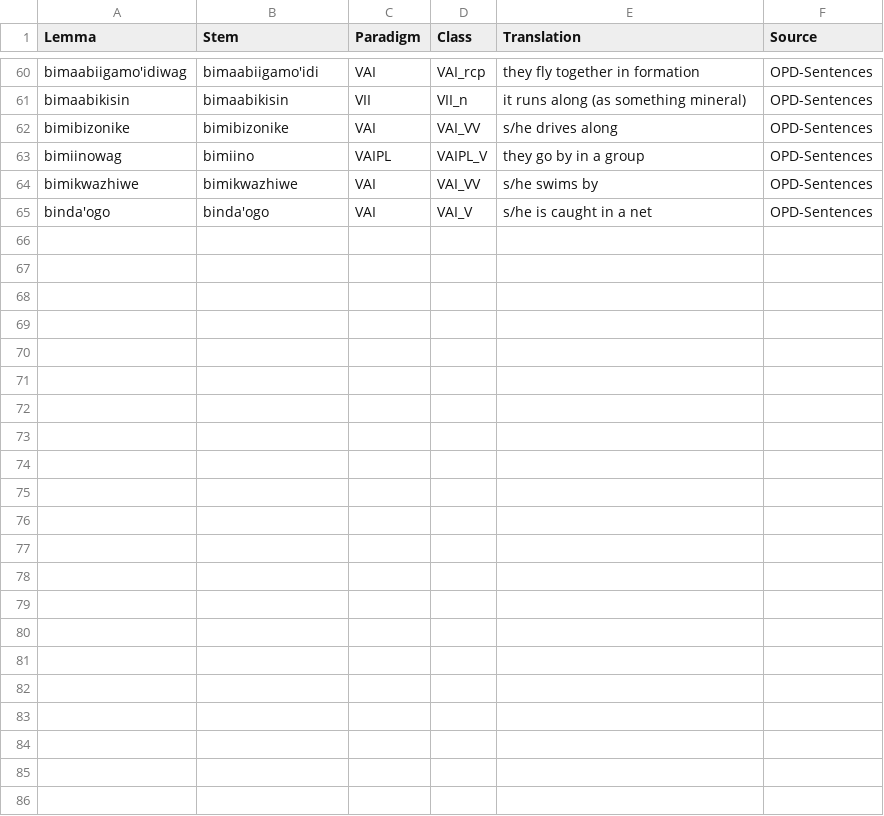
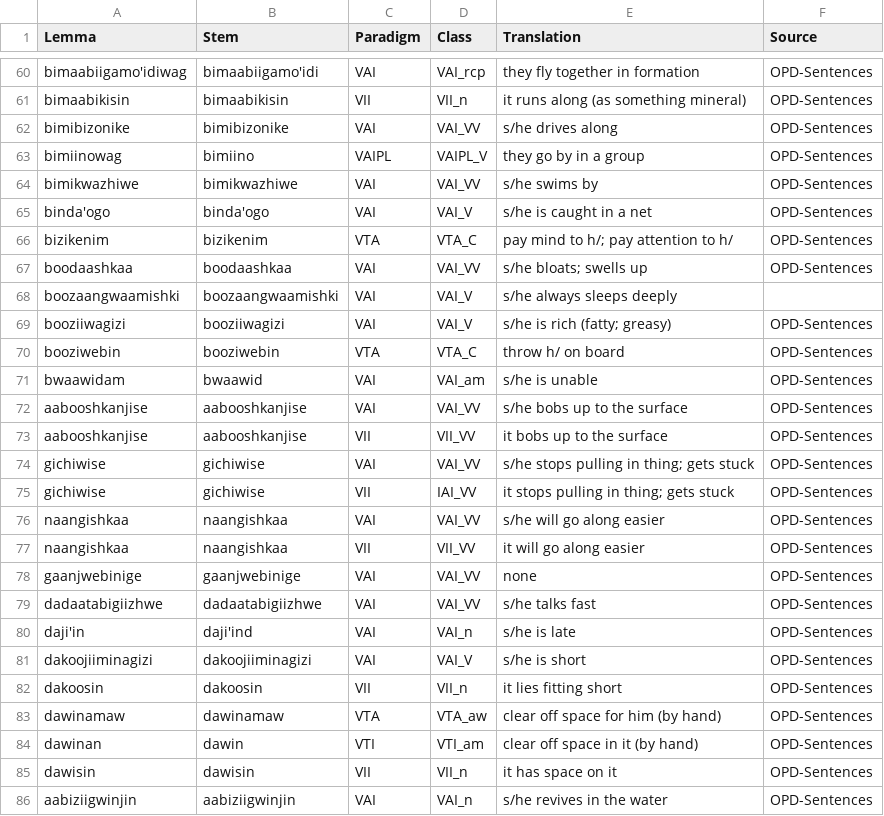
Before and after one commit to ELF-Lab/OjibweLexicon, a CSV file: HammerlyFieldwork/VERBS.csv, drawn as a sheet; only a part is shown, gaps mark what is left out.

Commit message:
sentence coverage updates

```diff
--- a/HammerlyFieldwork/VERBS.csv
+++ b/HammerlyFieldwork/VERBS.csv
@@ -65 +65,22 @@ bimikwazhiwe,bimikwazhiwe,VAI,VAI_VV,s/he swims by,OPD-Sentences
 binda'ogo,binda'ogo,VAI,VAI_V,s/he is caught in a net,OPD-Sentences
+bizikenim,bizikenim,VTA,VTA_C,pay mind to h/; pay attention to h/,OPD-Sentences
+boodaashkaa,boodaashkaa,VAI,VAI_VV,s/he bloats; swells up,OPD-Sentences
+boozaangwaamishki,boozaangwaamishki,VAI,VAI_V,s/he always sleeps deeply
+booziiwagizi,booziiwagizi,VAI,VAI_V,s/he is rich (fatty; greasy),OPD-Sentences
+booziwebin,booziwebin,VTA,VTA_C,throw h/ on board,OPD-Sentences
+bwaawidam,bwaawid,VAI,VAI_am,s/he is unable,OPD-Sentences
+aabooshkanjise,aabooshkanjise,VAI,VAI_VV,s/he bobs up to the surface,OPD-Sentences
+aabooshkanjise,aabooshkanjise,VII,VII_VV,it bobs up to the surface,OPD-Sentences
+gichiwise,gichiwise,VAI,VAI_VV,s/he stops pulling in thing; gets stuck,OPD-Sentences
+gichiwise,gichiwise,VII,IAI_VV,it stops pulling in thing; gets stuck,OPD-Sentences
+naangishkaa,naangishkaa,VAI,VAI_VV,s/he will go along easier,OPD-Sentences
+naangishkaa,naangishkaa,VII,VII_VV,it will go along easier,OPD-Sentences
+gaanjwebinige,gaanjwebinige,VAI,VAI_VV,none,OPD-Sentences
+dadaatabigiizhwe,dadaatabigiizhwe,VAI,VAI_VV,s/he talks fast,OPD-Sentences
+daji'in,daji'ind,VAI,VAI_n,s/he is late,OPD-Sentences
+dakoojiiminagizi,dakoojiiminagizi,VAI,VAI_V,s/he is short,OPD-Sentences
+dakoosin,dakoosin,VII,VII_n,it lies fitting short,OPD-Sentences
+dawinamaw,dawinamaw,VTA,VTA_aw,clear off space for him (by hand),OPD-Sentences
+dawinan,dawin,VTI,VTI_am,clear off space in it (by hand),OPD-Sentences
+dawisin,dawisin,VII,VII_n,it has space on it,OPD-Sentences
+aabiziigwinjin,aabiziigwinjin,VAI,VAI_n,s/he revives in the water,OPD-Sentences
```
Also changed, not shown: HammerlyFieldwork/ADVERBS.csv, HammerlyFieldwork/NOUNS.csv, 1 other file.
